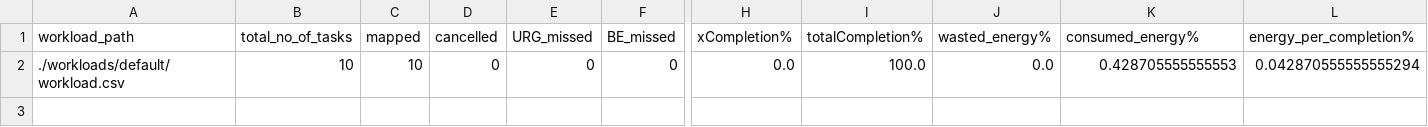
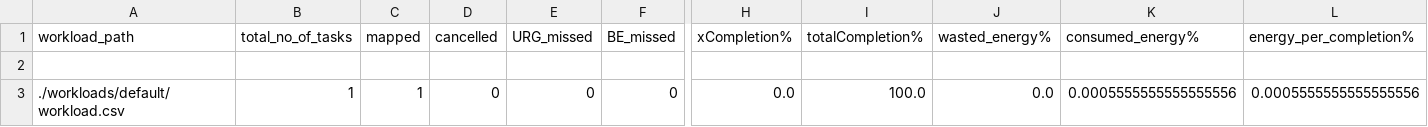
Before and after one commit to Drake415645/E2C-Sim-DB, a CSV file: V1/output/data/default/FCFS/results-summary.csv, drawn as a sheet; only a part is shown, gaps mark what is left out; addresses are those after the commit; rows hold the shown columns only; the diff names each change by its address in the sheet, - before the commit and + after, or states it on an @@ line.

```diff
--- a/V1/output/data/default/FCFS/results-summary.csv
+++ b/V1/output/data/default/FCFS/results-summary.csv
+row 2: (empty)
-B3 (total_no_of_tasks): 10
+B3 (total_no_of_tasks): 1
-C3 (mapped): 10
+C3 (mapped): 1
-K3 (consumed_energy%): 0.428705555555553
+K3 (consumed_energy%): 0.0005555555555555556
-L3 (energy_per_completion%): 0.042870555555555294
+L3 (energy_per_completion%): 0.0005555555555555556
```
Also changed, not shown: 12 other files.
